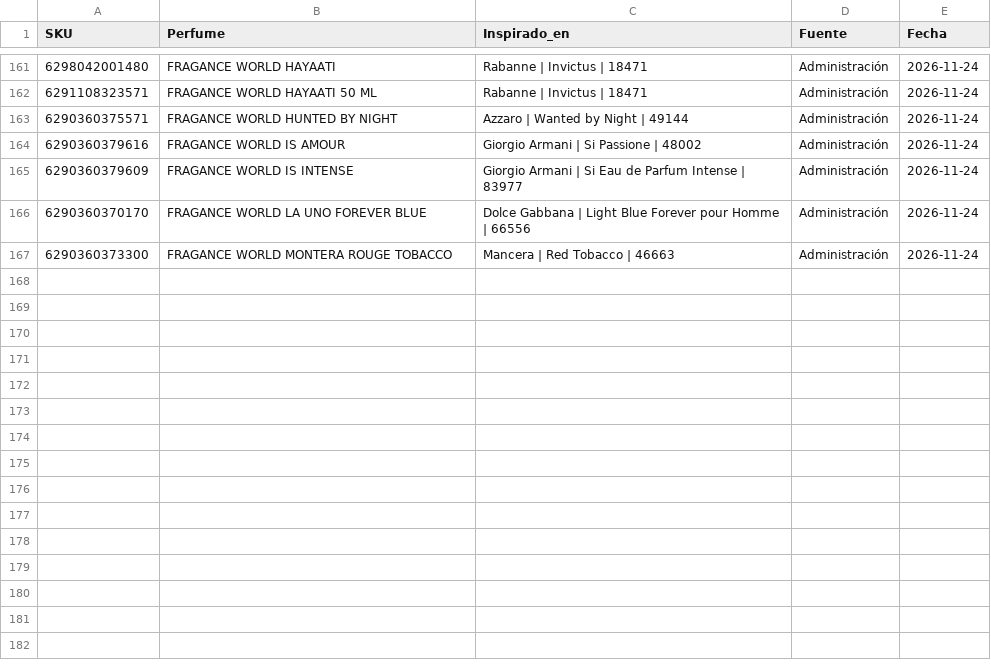
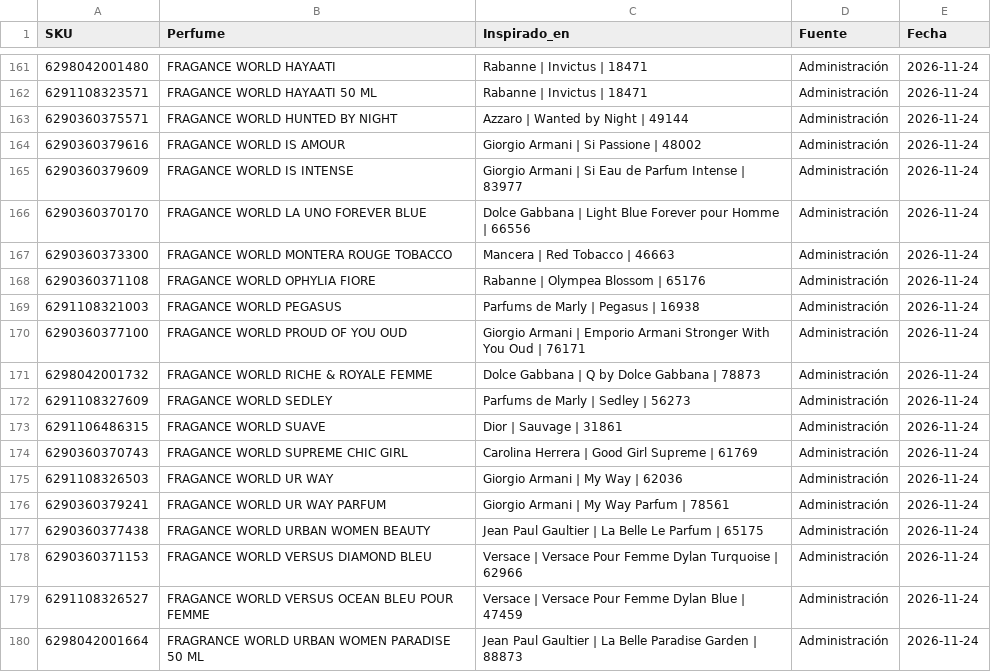
Before and after one commit to julietagonzalezmarin/perfuma-app, a CSV file: inspiraciones.csv, drawn as a sheet; only a part is shown, gaps mark what is left out.

Commit message:
Dupes: 179 perfumes con su original registrado

```diff
--- a/inspiraciones.csv
+++ b/inspiraciones.csv
@@ -167 +167,14 @@ SKU,Perfume,Inspirado_en,Fuente,Fecha
 6290360373300,FRAGANCE WORLD MONTERA ROUGE TOBACCO,Mancera | Red Tobacco | 46663,Administración,2026-11-24
+6290360371108,FRAGANCE WORLD OPHYLIA FIORE,Rabanne | Olympea Blossom | 65176,Administración,2026-11-24
+6291108321003,FRAGANCE WORLD PEGASUS,Parfums de Marly | Pegasus | 16938,Administración,2026-11-24
+6290360377100,FRAGANCE WORLD PROUD OF YOU OUD,Giorgio Armani | Emporio Armani Stronger With You Oud | 76171,Administración,2026-11-24
+6298042001732,FRAGANCE WORLD RICHE & ROYALE FEMME,Dolce Gabbana | Q by Dolce Gabbana | 78873,Administración,2026-11-24
+6291108327609,FRAGANCE WORLD SEDLEY,Parfums de Marly | Sedley | 56273,Administración,2026-11-24
+6291106486315,FRAGANCE WORLD SUAVE,Dior | Sauvage | 31861,Administración,2026-11-24
+6290360370743,FRAGANCE WORLD SUPREME CHIC GIRL,Carolina Herrera | Good Girl Supreme | 61769,Administración,2026-11-24
+6291108326503,FRAGANCE WORLD UR WAY,Giorgio Armani | My Way | 62036,Administración,2026-11-24
+6290360379241,FRAGANCE WORLD UR WAY PARFUM,Giorgio Armani | My Way Parfum | 78561,Administración,2026-11-24
+6290360377438,FRAGANCE WORLD URBAN WOMEN BEAUTY,Jean Paul Gaultier | La Belle Le Parfum | 65175,Administración,2026-11-24
+6290360371153,FRAGANCE WORLD VERSUS DIAMOND BLEU,Versace | Versace Pour Femme Dylan Turquoise | 62966,Administración,2026-11-24
+6291108326527,FRAGANCE WORLD VERSUS OCEAN BLEU POUR FEMME,Versace | Versace Pour Femme Dylan Blue | 47459,Administración,2026-11-24
+6298042001664,FRAGRANCE WORLD URBAN WOMEN PARADISE 50 ML,Jean Paul Gaultier | La Belle Paradise Garden | 88873,Administración,2026-11-24
```
